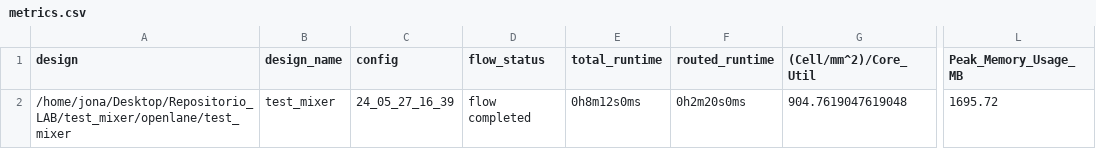
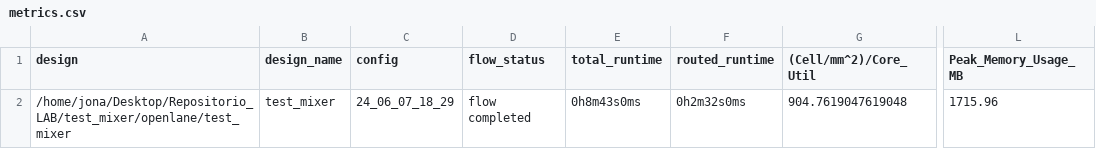
Before and after one commit to agrancagnolo/SoC_for_CubeSat_Scalability, a CSV file: signoff/test_mixer/metrics.csv, drawn as a sheet; only a part is shown, gaps mark what is left out; the diff names each change by its address in the sheet, - before the commit and + after, or states it on an @@ line.

```diff
--- a/signoff/test_mixer/metrics.csv
+++ b/signoff/test_mixer/metrics.csv
-C2 (config): 24_05_27_16_39
+C2 (config): 24_06_07_18_29
-E2 (total_runtime): 0h8m12s0ms
+E2 (total_runtime): 0h8m43s0ms
-F2 (routed_runtime): 0h2m20s0ms
+F2 (routed_runtime): 0h2m32s0ms
-L2 (Peak_Memory_Usage_MB): 1695.72
+L2 (Peak_Memory_Usage_MB): 1715.96
```
Also changed, not shown: signoff/user_analog_project_wrapper/metrics.csv, 36 other files.
